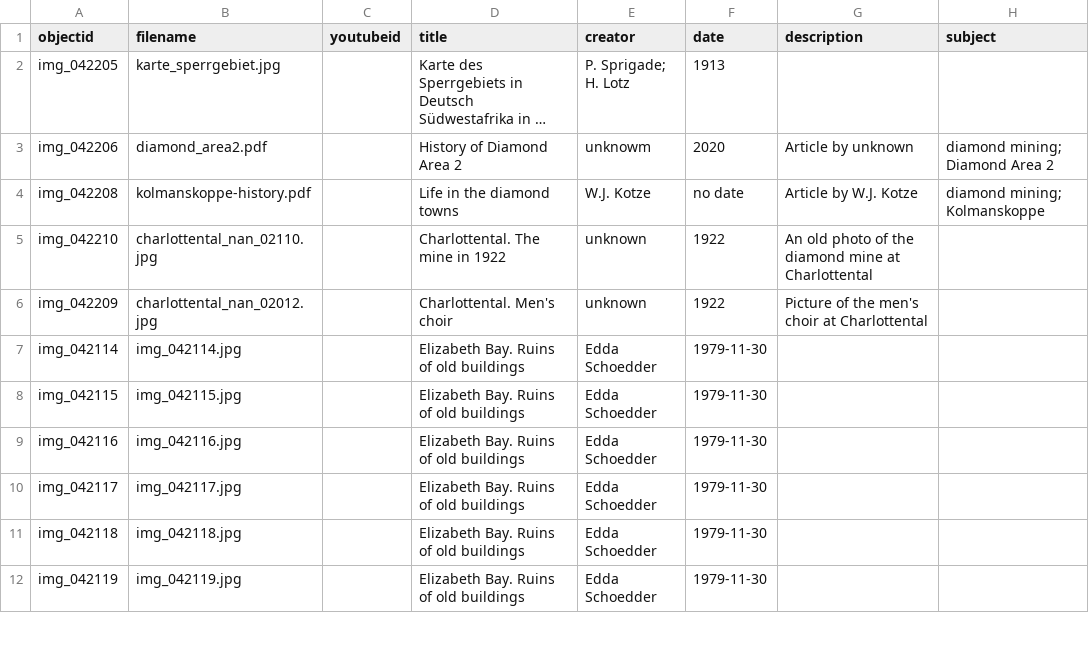
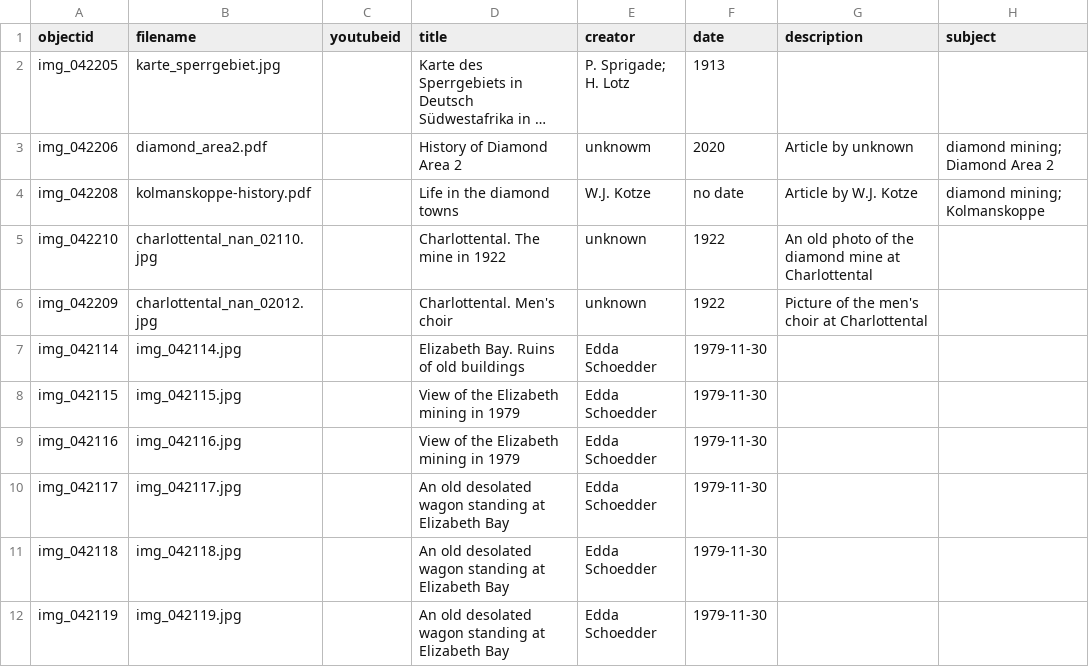
Before and after one commit to etanus11/diamonds, a CSV file: _data/diamonds.csv, drawn as a sheet; only a part is shown; long unchanged cells end in …; the diff covers the shown part only; the diff names each change by its address in the sheet, - before the commit and + after, or states it on an @@ line.

```diff
--- a/_data/diamonds.csv
+++ b/_data/diamonds.csv
-D8:D9 (title): Elizabeth Bay. Ruins of old buildings
+D8:D9 (title): View of the Elizabeth mining in 1979
-D10:D12 (title): Elizabeth Bay. Ruins of old buildings
+D10:D12 (title): An old desolated wagon standing at Elizabeth Bay
```
Also changed, not shown: 3 added rows and 29 edited cells elsewhere in this file.
